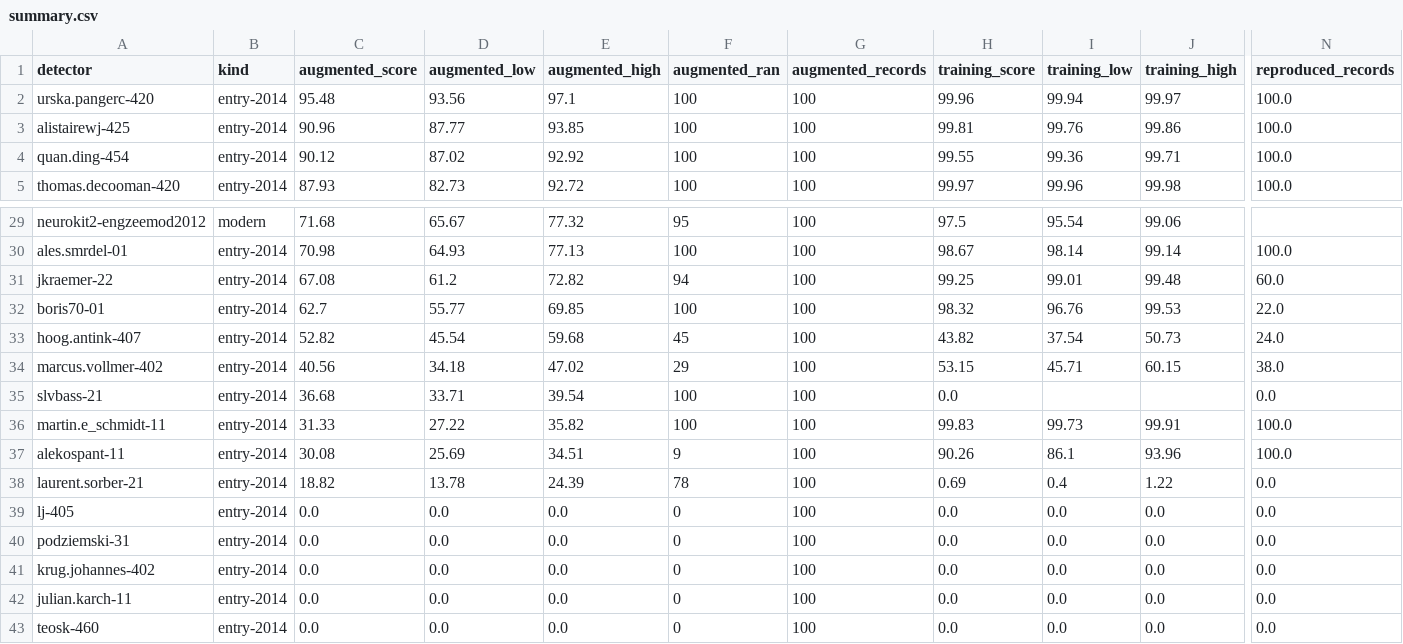
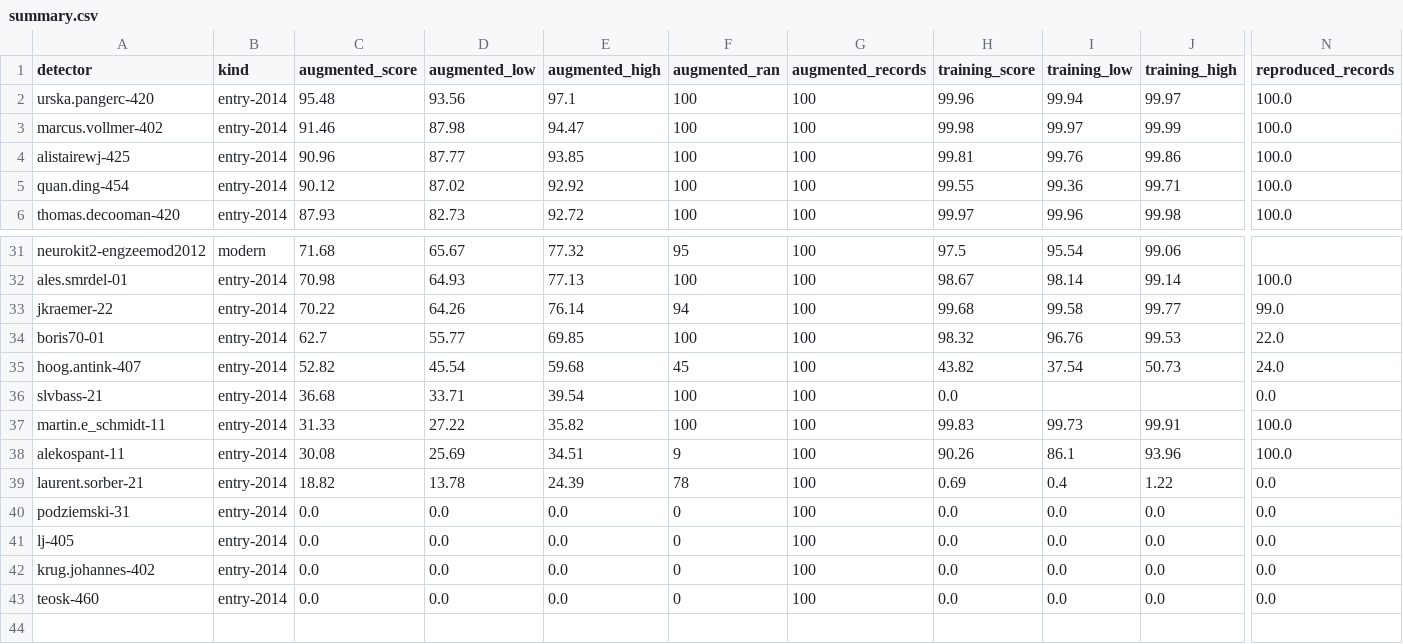
Before and after one commit to nicoladelbene/physio-beat-bench, a CSV file: results/summary.csv, drawn as a sheet; only a part is shown, gaps mark what is left out; removed rows and columns are numbered as before the commit, all else as after; rows hold the shown columns only; the diff covers the shown part only; the diff names each change by its address in the sheet, - before the commit and + after, or states it on an @@ line.

```diff
--- a/results/summary.csv
+++ b/results/summary.csv
+row 3: marcus.vollmer-402 | entry-2014 | 91.46 | 87.98 | 94.47 | 100 | 100 | 99.98 | 99.97 | 99.99 | 100.0
-C33 (augmented_score): 67.08
+C33 (augmented_score): 70.22
-D33 (augmented_low): 61.2
+D33 (augmented_low): 64.26
-E33 (augmented_high): 72.82
+E33 (augmented_high): 76.14
-H33 (training_score): 99.25
+H33 (training_score): 99.68
-I33 (training_low): 99.01
+I33 (training_low): 99.58
-J33 (training_high): 99.48
+J33 (training_high): 99.77
-N33 (reproduced_records): 60.0
+N33 (reproduced_records): 99.0
-row 34: marcus.vollmer-402 | entry-2014 | 40.56 | 34.18 | 47.02 | 29 | 100 | 53.15 | 45.71 | 60.15 | 38.0
-row 42: julian.karch-11 | entry-2014 | 0.0 | 0.0 | 0.0 | 0 | 100 | 0.0 | 0.0 | 0.0 | 0.0
```
Also changed, not shown: 1 added row, 2 moved rows and 10 edited cells elsewhere in this file, results/comparisons.csv, results/modern.csv, 16 other files.
